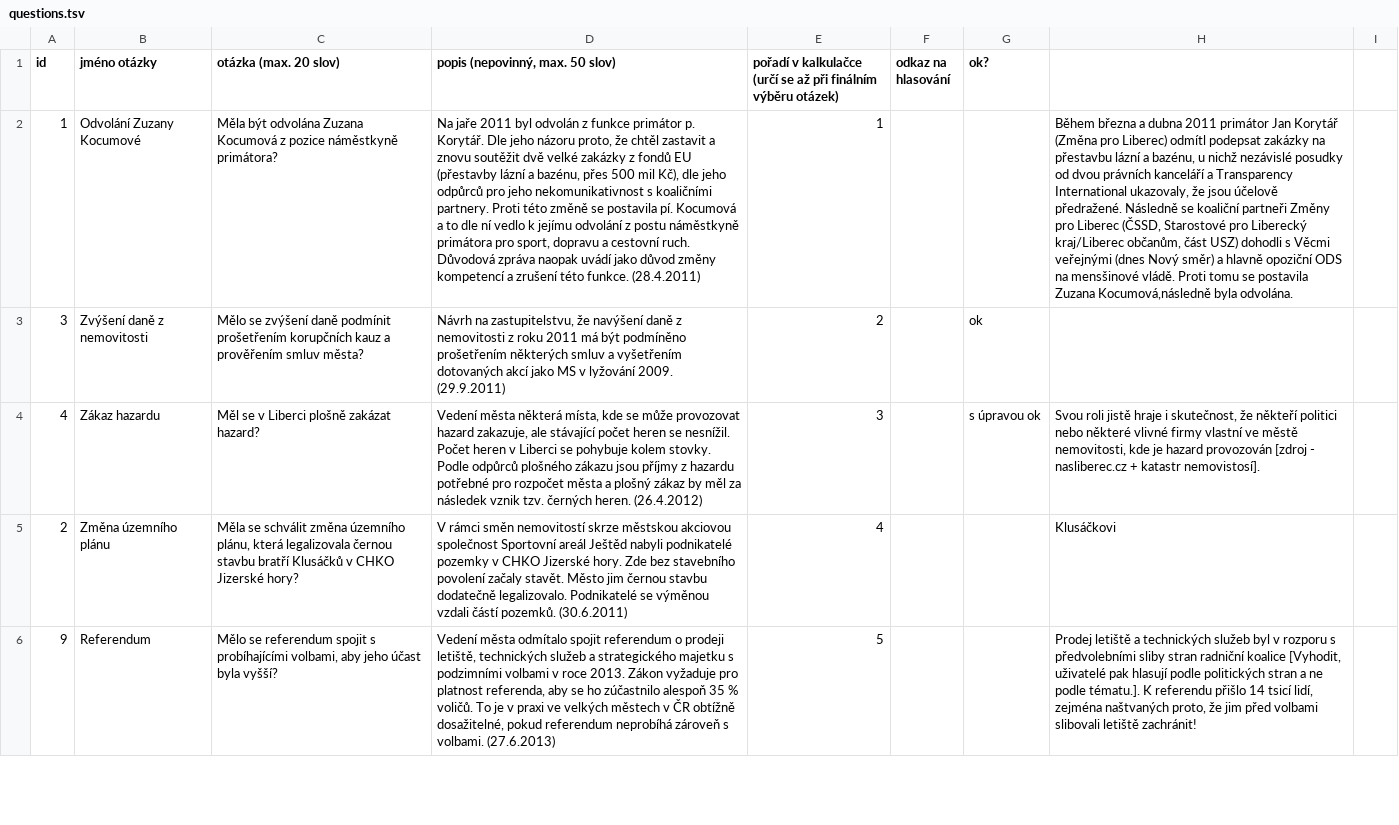
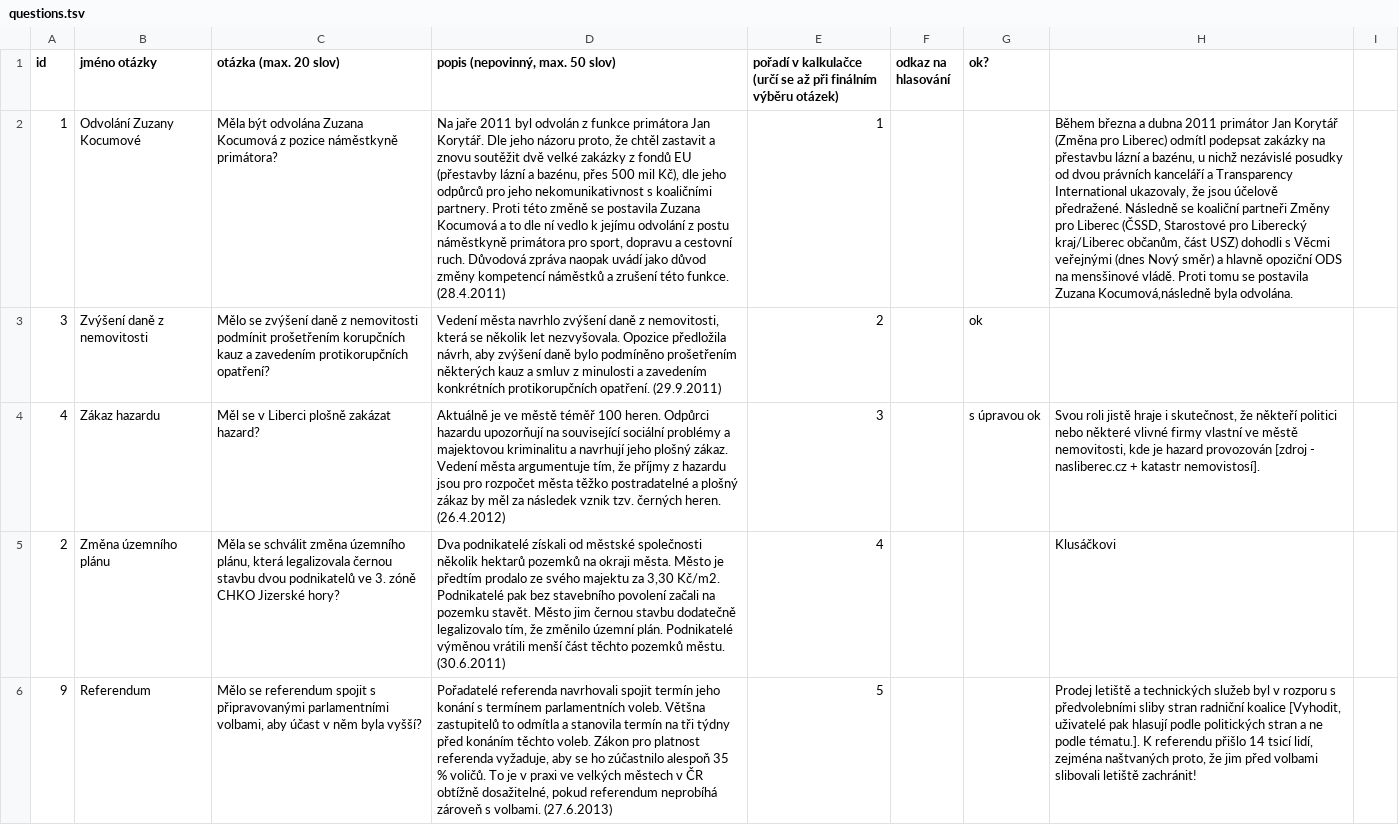
Before and after one commit to KohoVolit/vaa2012-2, a TSV file: www/liberec-2010-2014/backend/source/questions.tsv, drawn as a sheet; only a part is shown; the diff covers the shown part only; the diff names each change by its address in the sheet, - before the commit and + after, or states it on an @@ line.

```diff
--- a/www/liberec-2010-2014/backend/source/questions.tsv
+++ b/www/liberec-2010-2014/backend/source/questions.tsv
-D2 (popis (nepovinný, max. 50 slov)): …z funkce primátor p. Korytář. Dle jeho názoru proto, že chtěl zastavit a znovu soutěžit dvě velké zakázky z fondů EU (přestavby lázní a bazénu, přes 500 mil Kč), dle jeho odpůrců pro jeho nekomunikativnost s koaličními partnery. Proti této změně se postavila pí. Kocumová a to dle ní vedlo k jejímu odvolání z postu náměstkyně primátora pro sport, dopravu a cestovní ruch. Důvodová zpráva naopak uvádí jako důvod změny kompetencí a zrušení…
+D2 (popis (nepovinný, max. 50 slov)): …z funkce primátora Jan Korytář. Dle jeho názoru proto, že chtěl zastavit a znovu soutěžit dvě velké zakázky z fondů EU (přestavby lázní a bazénu, přes 500 mil Kč), dle jeho odpůrců pro jeho nekomunikativnost s koaličními partnery. Proti této změně se postavila Zuzana Kocumová a to dle ní vedlo k jejímu odvolání z postu náměstkyně primátora pro sport, dopravu a cestovní ruch. Důvodová zpráva naopak uvádí jako důvod změny kompetencí náměstků a zrušení…
-C3 (otázka (max. 20 slov)): …zvýšení daně podmínit prošetřením korupčních kauz a prověřením smluv města?
+C3 (otázka (max. 20 slov)): …zvýšení daně z nemovitosti podmínit prošetřením korupčních kauz a zavedením protikorupčních opatření?
-D3 (popis (nepovinný, max. 50 slov)): Návrh na zastupitelstvu, že navýšení daně z nemovitosti z roku 2011 má být podmíněno prošetřením některých smluv a vyšetřením dotovaných akcí jako MS v lyžování 2009. (29.9.2011)
+D3 (popis (nepovinný, max. 50 slov)): Vedení města navrhlo zvýšení daně z nemovitosti, která se několik let nezvyšovala. Opozice předložila návrh, aby zvýšení daně bylo podmíněno prošetřením některých kauz a smluv z minulosti a zavedením konkrétních protikorupčních opatření. (29.9.2011)
-D4 (popis (nepovinný, max. 50 slov)): Vedení města některá místa, kde se může provozovat hazard zakazuje, ale stávající počet heren se nesnížil. Počet heren v Liberci se pohybuje kolem stovky. Podle odpůrců plošného zákazu jsou příjmy z hazardu potřebné pro rozpočet města a plošný…
+D4 (popis (nepovinný, max. 50 slov)): Aktuálně je ve městě téměř 100 heren. Odpůrci hazardu upozorňují na související sociální problémy a majektovou kriminalitu a navrhují jeho plošný zákaz. Vedení města argumentuje tím, že příjmy z hazardu jsou pro rozpočet města těžko postradatelné a plošný…
-C5 (otázka (max. 20 slov)): …černou stavbu bratří Klusáčků v CHKO Jizerské…
+C5 (otázka (max. 20 slov)): …černou stavbu dvou podnikatelů ve 3. zóně CHKO Jizerské…
-D5 (popis (nepovinný, max. 50 slov)): V rámci směn nemovitostí skrze městskou akciovou společnost Sportovní areál Ještěd nabyli podnikatelé pozemky v CHKO Jizerské hory. Zde bez stavebního povolení začaly stavět. Město jim černou stavbu dodatečně legalizovalo. Podnikatelé se výměnou vzdali částí pozemků. (30.6.2011)
+D5 (popis (nepovinný, max. 50 slov)): Dva podnikatelé získali od městské společnosti několik hektarů pozemků na okraji města. Město je předtím prodalo ze svého majektu za 3,30 Kč/m2. Podnikatelé pak bez stavebního povolení začali na pozemku stavět. Město jim černou stavbu dodatečně legalizovalo tím, že změnilo územní plán. Podnikatelé výměnou vrátili menší část těchto pozemků městu. (30.6.2011)
-C6 (otázka (max. 20 slov)): …spojit s probíhajícími volbami, aby jeho účast byla vyšší?
+C6 (otázka (max. 20 slov)): …spojit s připravovanými parlamentními volbami, aby účast v něm byla vyšší?
-D6 (popis (nepovinný, max. 50 slov)): Vedení města odmítalo spojit referendum o prodeji letiště, technických služeb a strategického majetku s podzimními volbami v roce 2013. Zákon vyžaduje pro platnost referenda, aby se…
+D6 (popis (nepovinný, max. 50 slov)): Pořadatelé referenda navrhovali spojit termín jeho konání s termínem parlamentních voleb. Většna zastupitelů to odmítla a stanovila termín na tři týdny před konáním těchto voleb. Zákon pro platnost referenda vyžaduje, aby se…
```
Also changed, not shown: 9 edited cells elsewhere in this file, 2 other files.
